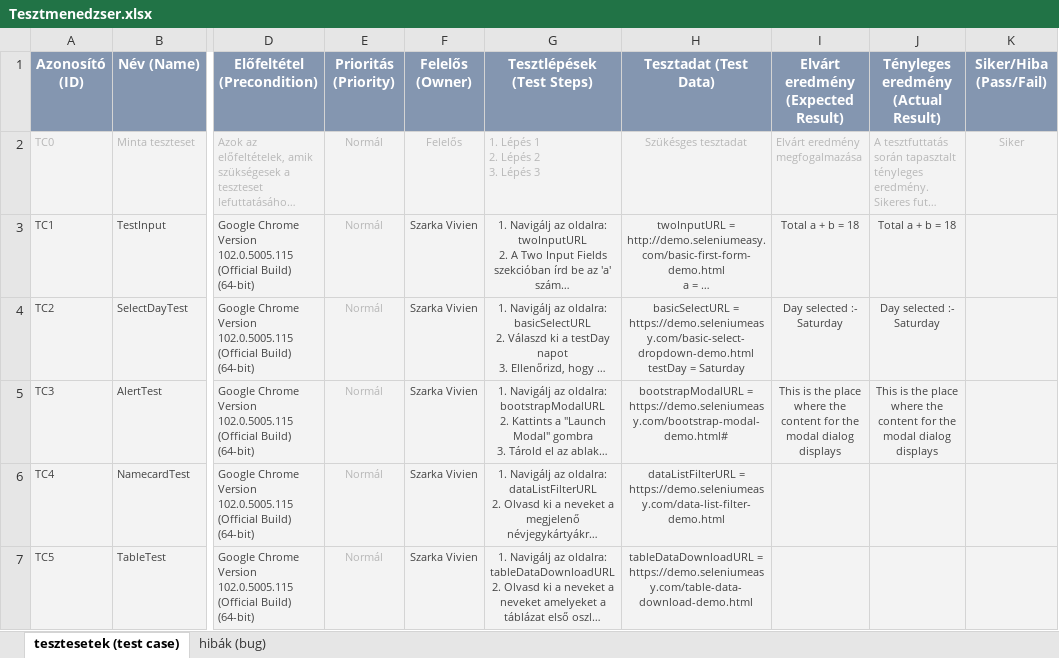
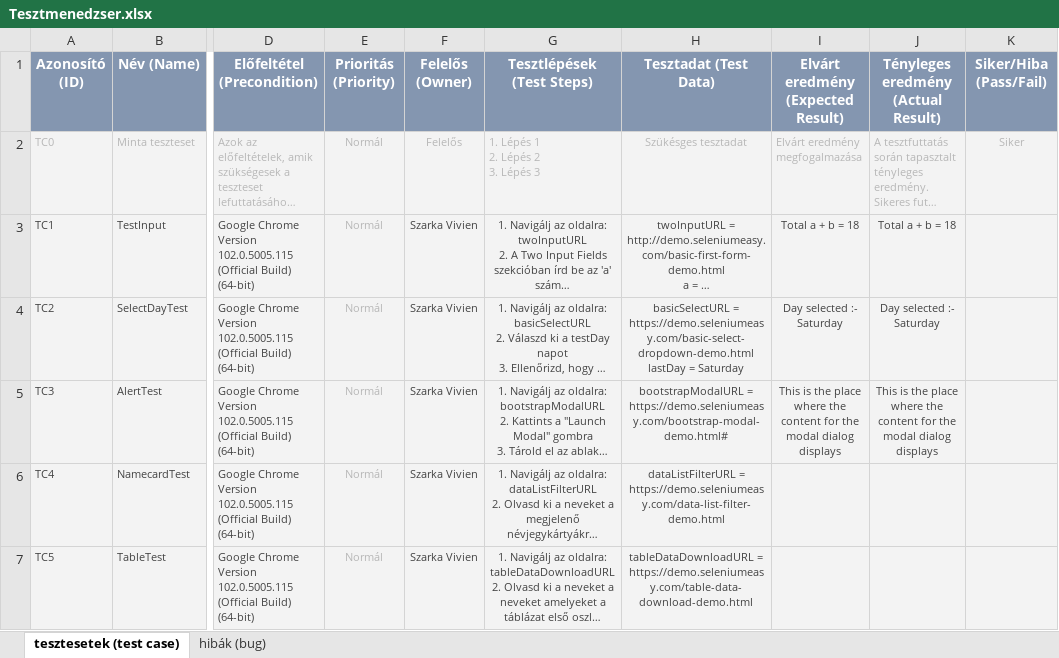
Before and after one commit to CodecoolGlobal/kepesito-vizsga-2022-viewxy-1, an Excel workbook: Tesztmenedzser.xlsx, sheet tesztesetek (test case), drawn as a sheet; only a part is shown, gaps mark what is left out; long unchanged cells end in …; values as stored, in another font and other column widths than the file's, no borders; conditional formats not drawn; ↵ is a line break in a cell; the diff names each change by its address in the sheet, - before the commit and + after, or states it on an @@ line.

```diff
--- a/Tesztmenedzser.xlsx (sheet tesztesetek (test case))
+++ b/Tesztmenedzser.xlsx (sheet tesztesetek (test case))
-H4 (Tesztadat (Test Data)): …= https://demo.seleniumeasy.com/basic-select-dropdown-demo.html ↵ testDay = Saturday
+H4 (Tesztadat (Test Data)): …= https://demo.seleniumeasy.com/basic-select-dropdown-demo.html ↵ lastDay = Saturday
```
Also changed, not shown: 2 other files.
